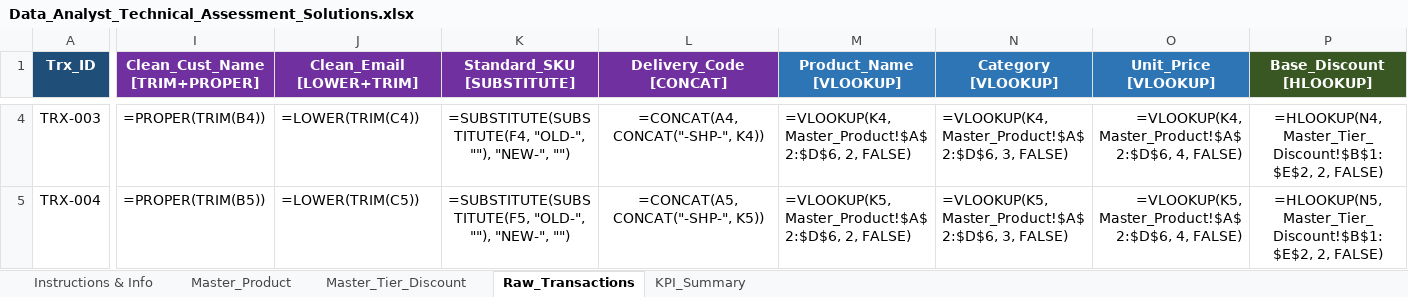
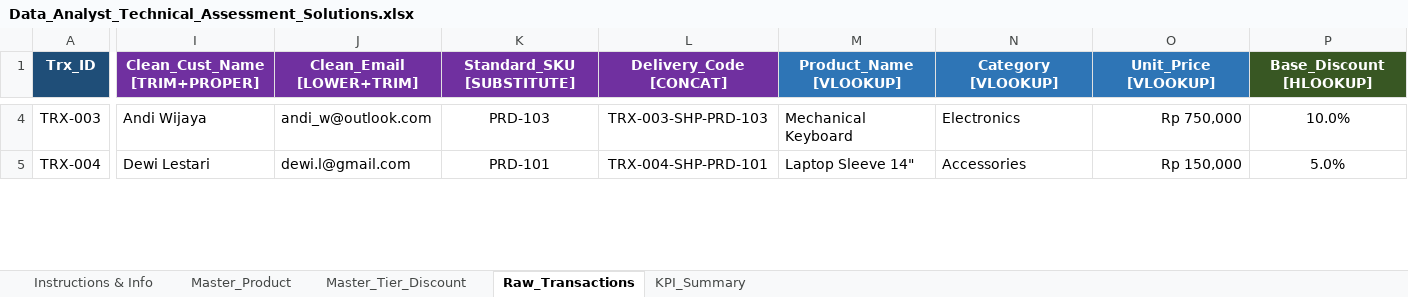
Before and after one commit to Hernandizz/Data_Analyst_Roadmap, an Excel workbook: Exam/Excel/assessment_project/Data_Analyst_Technical_Assessment_Solutions.xlsx, sheet Raw_Transactions, drawn as a sheet; only a part is shown, gaps mark what is left out; values as stored, in another font and other column widths than the file's, no borders; formulas without a stored value are shown as written; the diff covers the shown part only; the diff names each change by its address in the sheet, - before the commit and + after, or states it on an @@ line.

```diff
--- a/Exam/Excel/assessment_project/Data_Analyst_Technical_Assessment_Solutions.xlsx (sheet Raw_Transactions)
+++ b/Exam/Excel/assessment_project/Data_Analyst_Technical_Assessment_Solutions.xlsx (sheet Raw_Transactions)
-I4 (Clean_Cust_Name [TRIM+PROPER]): =PROPER(TRIM(B4))
+I4 (Clean_Cust_Name [TRIM+PROPER]): Andi Wijaya
-J4 (Clean_Email [LOWER+TRIM]): =LOWER(TRIM(C4))
+J4 (Clean_Email [LOWER+TRIM]): andi_w@outlook.com
-K4 (Standard_SKU [SUBSTITUTE]): =SUBSTITUTE(SUBSTITUTE(F4, "OLD-", ""), "NEW-", "")
+K4 (Standard_SKU [SUBSTITUTE]): PRD-103
-L4 (Delivery_Code [CONCAT]): =CONCAT(A4, CONCAT("-SHP-", K4))
+L4 (Delivery_Code [CONCAT]): TRX-003-SHP-PRD-103
-M4 (Product_Name [VLOOKUP]): =VLOOKUP(K4, Master_Product!$A$2:$D$6, 2, FALSE)
+M4 (Product_Name [VLOOKUP]): Mechanical Keyboard
-N4 (Category [VLOOKUP]): =VLOOKUP(K4, Master_Product!$A$2:$D$6, 3, FALSE)
+N4 (Category [VLOOKUP]): Electronics
-O4 (Unit_Price [VLOOKUP]): =VLOOKUP(K4, Master_Product!$A$2:$D$6, 4, FALSE)
+O4 (Unit_Price [VLOOKUP]): Rp 750,000
-P4 (Base_Discount [HLOOKUP]): =HLOOKUP(N4, Master_Tier_Discount!$B$1:$E$2, 2, FALSE)
+P4 (Base_Discount [HLOOKUP]): 10.0%
-I5 (Clean_Cust_Name [TRIM+PROPER]): =PROPER(TRIM(B5))
+I5 (Clean_Cust_Name [TRIM+PROPER]): Dewi Lestari
-J5 (Clean_Email [LOWER+TRIM]): =LOWER(TRIM(C5))
+J5 (Clean_Email [LOWER+TRIM]): dewi.l@gmail.com
-K5 (Standard_SKU [SUBSTITUTE]): =SUBSTITUTE(SUBSTITUTE(F5, "OLD-", ""), "NEW-", "")
+K5 (Standard_SKU [SUBSTITUTE]): PRD-101
-L5 (Delivery_Code [CONCAT]): =CONCAT(A5, CONCAT("-SHP-", K5))
+L5 (Delivery_Code [CONCAT]): TRX-004-SHP-PRD-101
-M5 (Product_Name [VLOOKUP]): =VLOOKUP(K5, Master_Product!$A$2:$D$6, 2, FALSE)
+M5 (Product_Name [VLOOKUP]): Laptop Sleeve 14"
-N5 (Category [VLOOKUP]): =VLOOKUP(K5, Master_Product!$A$2:$D$6, 3, FALSE)
+N5 (Category [VLOOKUP]): Accessories
-O5 (Unit_Price [VLOOKUP]): =VLOOKUP(K5, Master_Product!$A$2:$D$6, 4, FALSE)
+O5 (Unit_Price [VLOOKUP]): Rp 150,000
-P5 (Base_Discount [HLOOKUP]): =HLOOKUP(N5, Master_Tier_Discount!$B$1:$E$2, 2, FALSE)
+P5 (Base_Discount [HLOOKUP]): 5.0%
```
Also changed, not shown: 194 edited cells elsewhere in this sheet, sheet KPI_Summary, 2 other files.
